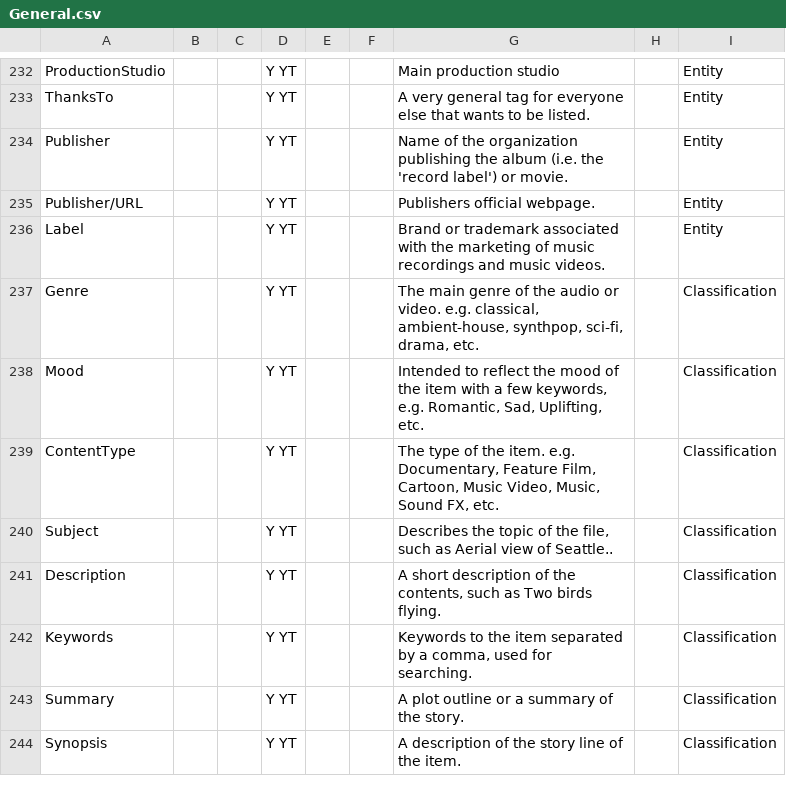
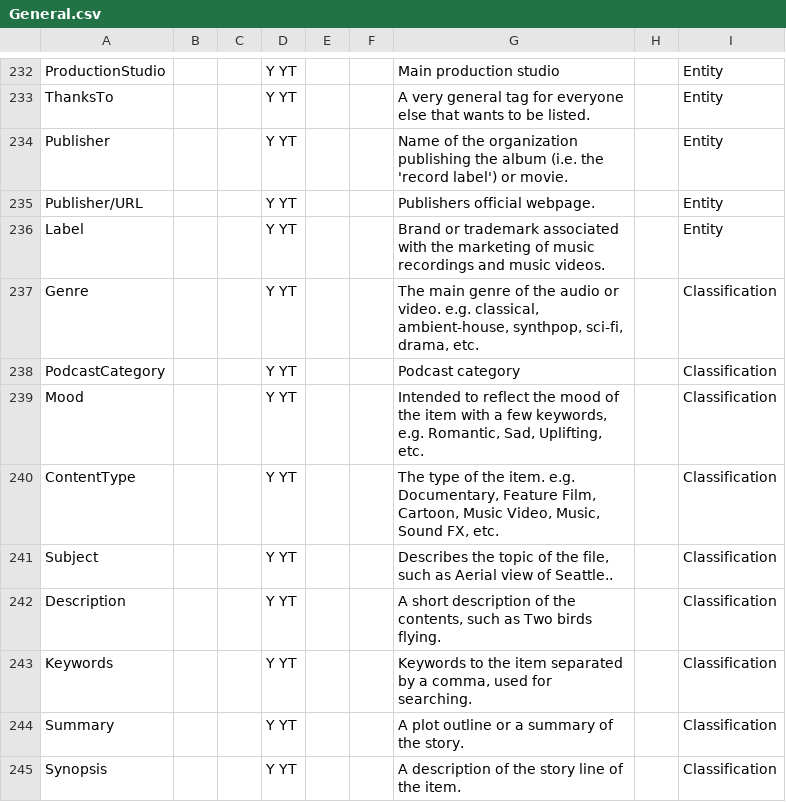
Before and after one commit to MediaArea/MediaInfoLib, a CSV file: Source/Resource/Text/Stream/General.csv, drawn as a sheet; only a part is shown, gaps mark what is left out; the diff names each change by its address in the sheet, - before the commit and + after, or states it on an @@ line.

Commit message:
+ ID3v2: TCAP tag is mapped to new field "PodcastCategory"

```diff
--- a/Source/Resource/Text/Stream/General.csv
+++ b/Source/Resource/Text/Stream/General.csv
+row 238: PodcastCategory |  |  | Y YT |  |  | Podcast category |  | Classification
```
Also changed, not shown: Source/Resource/Text/Language/DefaultLanguage.csv, 5 other files.
